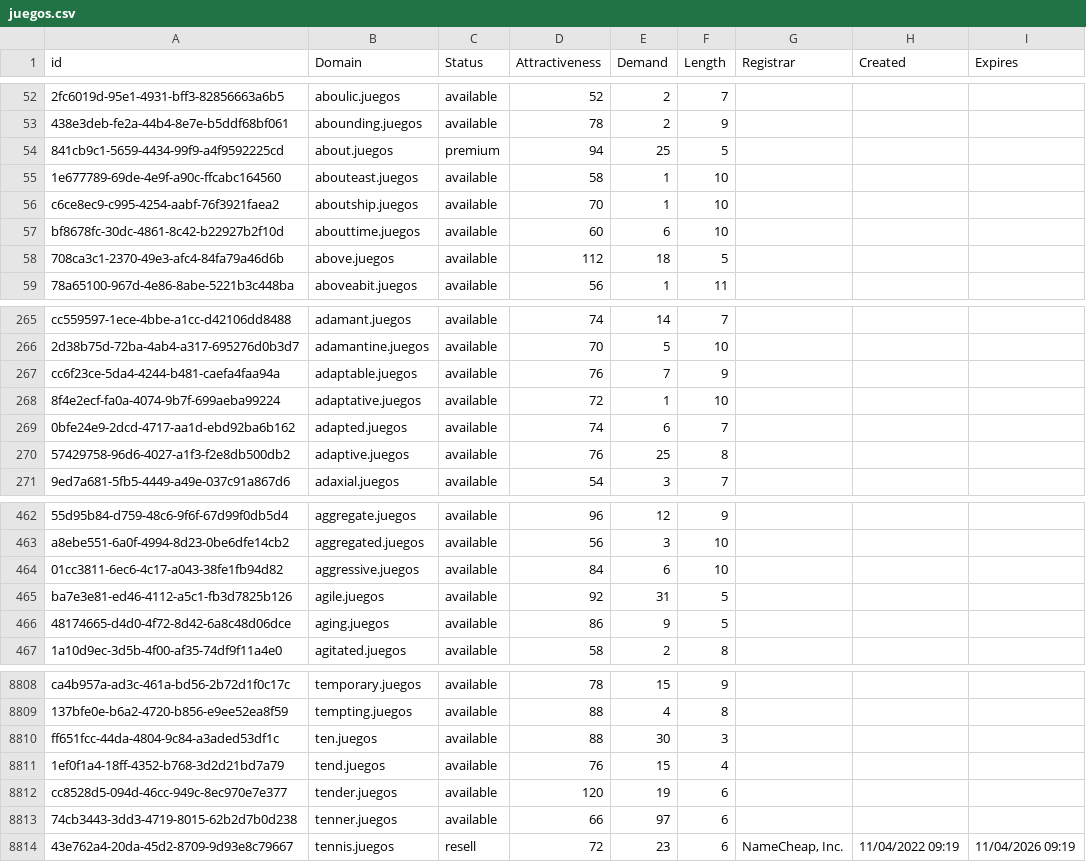
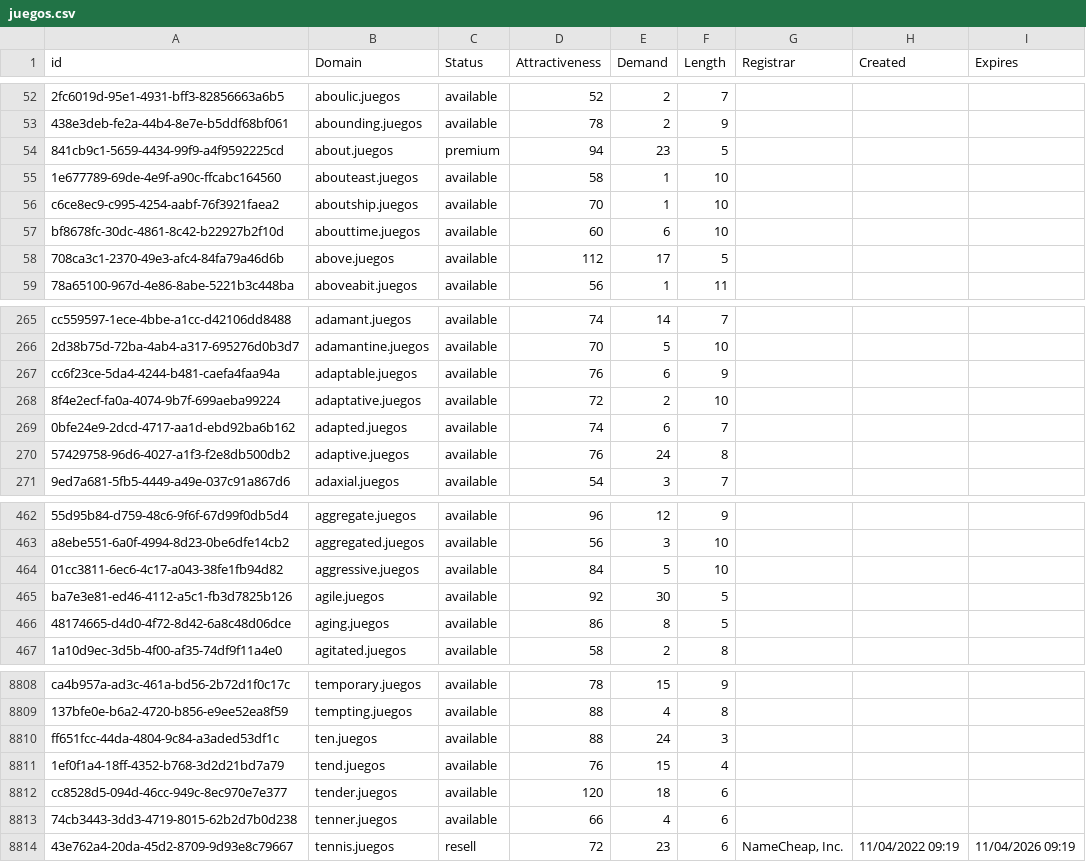
Before and after one commit to UniqueDomains/juegos-oneword-domains, a CSV file: juegos.csv, drawn as a sheet; only a part is shown, gaps mark what is left out; the diff covers the shown part only; the diff names each change by its address in the sheet, - before the commit and + after, or states it on an @@ line.

Commit message:
Domains update

```diff
--- a/juegos.csv
+++ b/juegos.csv
-E54 (Demand): 25
+E54 (Demand): 23
-E58 (Demand): 18
+E58 (Demand): 17
-E267 (Demand): 7
+E267 (Demand): 6
-E268 (Demand): 1
+E268 (Demand): 2
-E270 (Demand): 25
+E270 (Demand): 24
-E464 (Demand): 6
+E464 (Demand): 5
-E465 (Demand): 31
+E465 (Demand): 30
-E466 (Demand): 9
+E466 (Demand): 8
-E8810 (Demand): 30
+E8810 (Demand): 24
-E8812 (Demand): 19
+E8812 (Demand): 18
-E8813 (Demand): 97
+E8813 (Demand): 4
```
Also changed, not shown: 108 edited cells elsewhere in this file, 2 other files.
